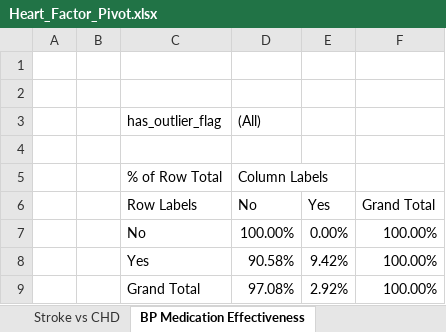
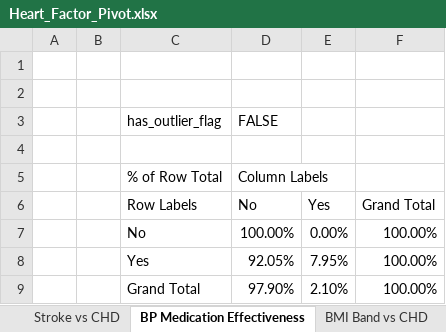
Before and after one commit to AhamedNismi-2000/framingham_heart_risk_analysis, an Excel workbook: Excel/Heart_Factor_Pivot.xlsx, sheet BP Medication Effectiveness, drawn as a sheet; values as stored, in another font and other column widths than the file's, no borders; charts and pictures not drawn; the diff names each change by its address in the sheet, - before the commit and + after, or states it on an @@ line.

Commit message:
BMI Band vs CHD

```diff
--- a/Excel/Heart_Factor_Pivot.xlsx (sheet BP Medication Effectiveness)
+++ b/Excel/Heart_Factor_Pivot.xlsx (sheet BP Medication Effectiveness)
+sheet tab: BMI Band vs CHD
-D3 (No): (All)
+D3 (No): FALSE
-D8 (No): 90.58%
+D8 (No): 92.05%
-E8 (Yes): 9.42%
+E8 (Yes): 7.95%
-D9 (No): 97.08%
+D9 (No): 97.90%
-E9 (Yes): 2.92%
+E9 (Yes): 2.10%
```
Also changed, not shown: charts or pictures.
